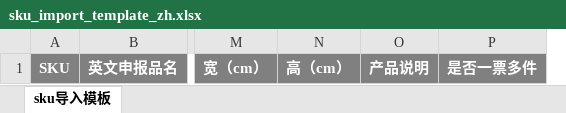
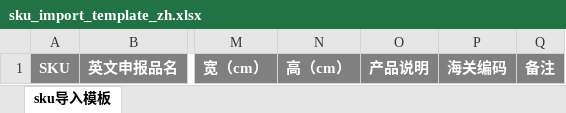
Before and after one commit to xujie3930/server, an Excel workbook: business-center/wms-center/wms-service/wms-business-bas/src/main/resources/template/sku_import_template_zh.xlsx, sheet sku导入模板, drawn as a sheet; only a part is shown, gaps mark what is left out; values as stored, in another font and other column widths than the file's, no borders; removed rows and columns are numbered as before the commit, all else as after; the diff names each change by its address in the sheet, - before the commit and + after, or states it on an @@ line.

```diff
--- a/business-center/wms-center/wms-service/wms-business-bas/src/main/resources/template/sku_import_template_zh.xlsx (sheet sku导入模板)
+++ b/business-center/wms-center/wms-service/wms-business-bas/src/main/resources/template/sku_import_template_zh.xlsx (sheet sku导入模板)
-column P, row 1: 是否一票多件
+column P, row 1: 海关编码
+column Q, row 1: 备注
```
Also changed, not shown: business-center/wms-center/wms-service/wms-business-bas/src/main/resources/template/sku_import_template_en.xlsx, 14 other files.
